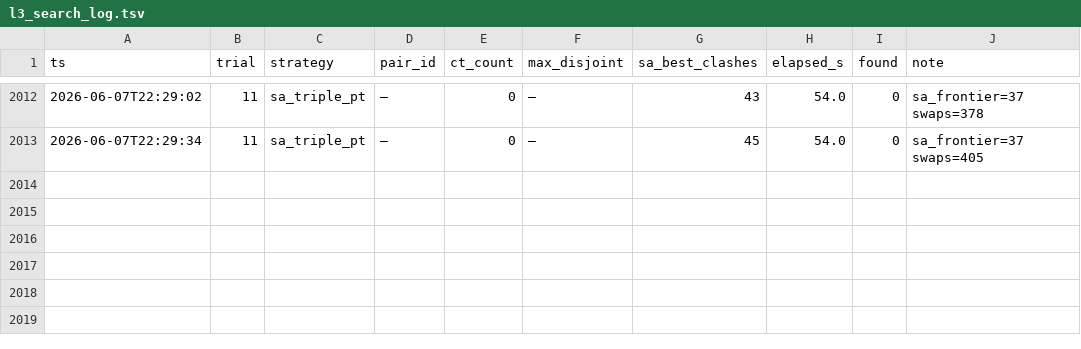
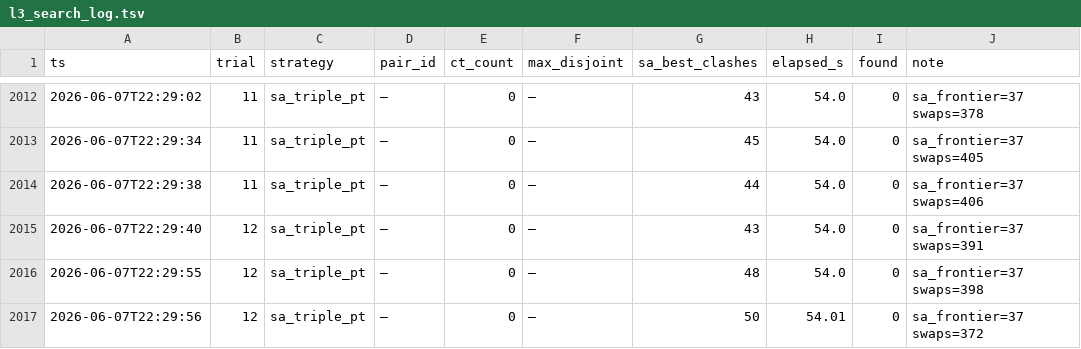
Before and after one commit to ajzhanghk/autoresearch-glm, a TSV file: mols10/results/l3_search_log.tsv, drawn as a sheet; only a part is shown, gaps mark what is left out.

```diff
--- a/mols10/results/l3_search_log.tsv
+++ b/mols10/results/l3_search_log.tsv
@@ -2013 +2013,5 @@ ts	trial	strategy	pair_id	ct_count	max_disjoint	sa_best_clashes	elapsed_s	found
 2026-06-07T22:29:34	11	sa_triple_pt	—	0	—	45	54.0	0	sa_frontier=37 swaps=405
+2026-06-07T22:29:38	11	sa_triple_pt	—	0	—	44	54.0	0	sa_frontier=37 swaps=406
+2026-06-07T22:29:40	12	sa_triple_pt	—	0	—	43	54.0	0	sa_frontier=37 swaps=391
+2026-06-07T22:29:55	12	sa_triple_pt	—	0	—	48	54.0	0	sa_frontier=37 swaps=398
+2026-06-07T22:29:56	12	sa_triple_pt	—	0	—	50	54.01	0	sa_frontier=37 swaps=372
```
Also changed, not shown: 7 other files.
